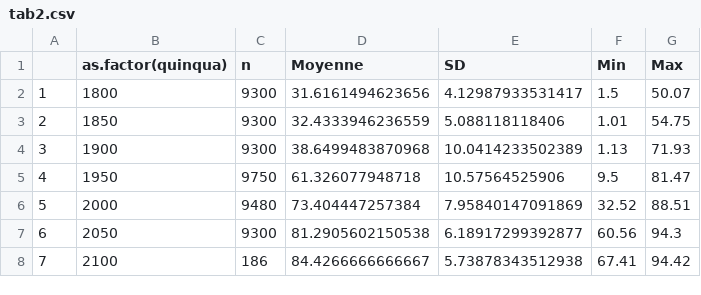
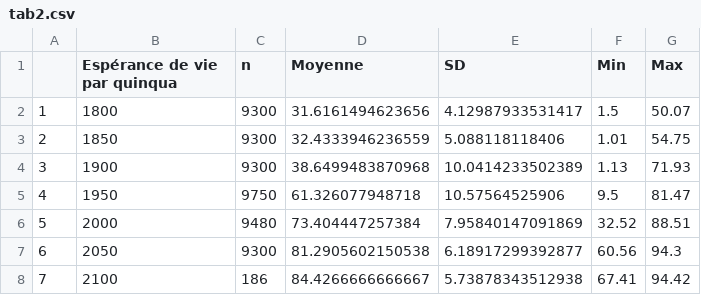
Before and after one commit to AlfredAssal/FAS1002_projet-final, a CSV file: data/tab2.csv, drawn as a sheet.

```diff
--- a/data/tab2.csv
+++ b/data/tab2.csv
@@ -1,2 +1,2 @@
-"","as.factor(quinqua)","n","Moyenne","SD","Min","Max"
+"","Espérance de vie par quinqua","n","Moyenne","SD","Min","Max"
 "1","1800",9300,31.6161494623656,4.12987933531417,1.5,50.07
```
Also changed, not shown: data/tab1.csv, 10 other files.
